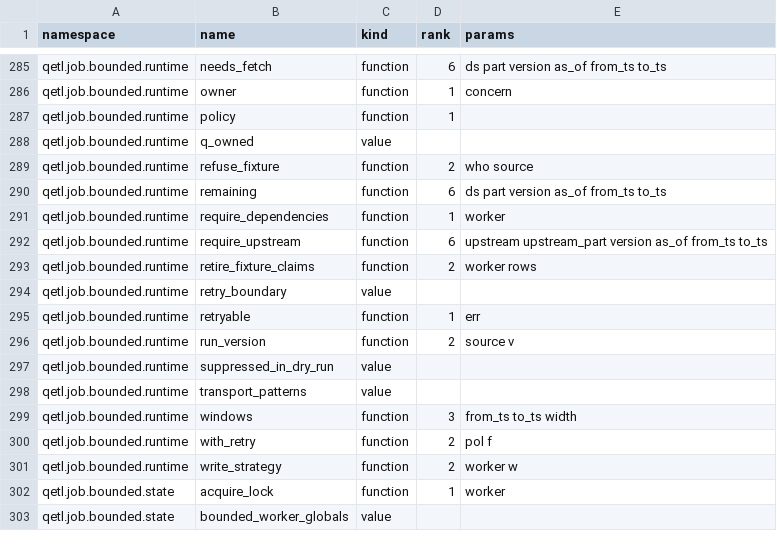
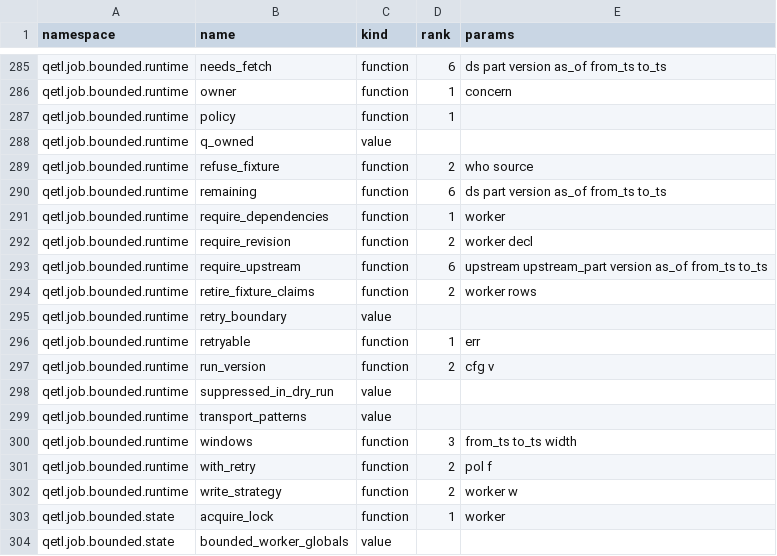
Before and after one commit to kwojdalski/uqf, a CSV file: docs/reference/surfaces/current/functions.csv, drawn as a sheet; only a part is shown, gaps mark what is left out.

```diff
--- a/docs/reference/surfaces/current/functions.csv
+++ b/docs/reference/surfaces/current/functions.csv
@@ -291,2 +291,3 @@ qetl.job.bounded.runtime,remaining,function,6,ds part version as_of from_ts to_t
 qetl.job.bounded.runtime,require_dependencies,function,1,worker
+qetl.job.bounded.runtime,require_revision,function,2,worker decl
 qetl.job.bounded.runtime,require_upstream,function,6,upstream upstream_part version as_of from_ts to_ts
@@ -295,3 +296,3 @@ qetl.job.bounded.runtime,retry_boundary,value,,
 qetl.job.bounded.runtime,retryable,function,1,err
-qetl.job.bounded.runtime,run_version,function,2,source v
+qetl.job.bounded.runtime,run_version,function,2,cfg v
 qetl.job.bounded.runtime,suppressed_in_dry_run,value,,
```
Also changed, not shown: 7 other files.
